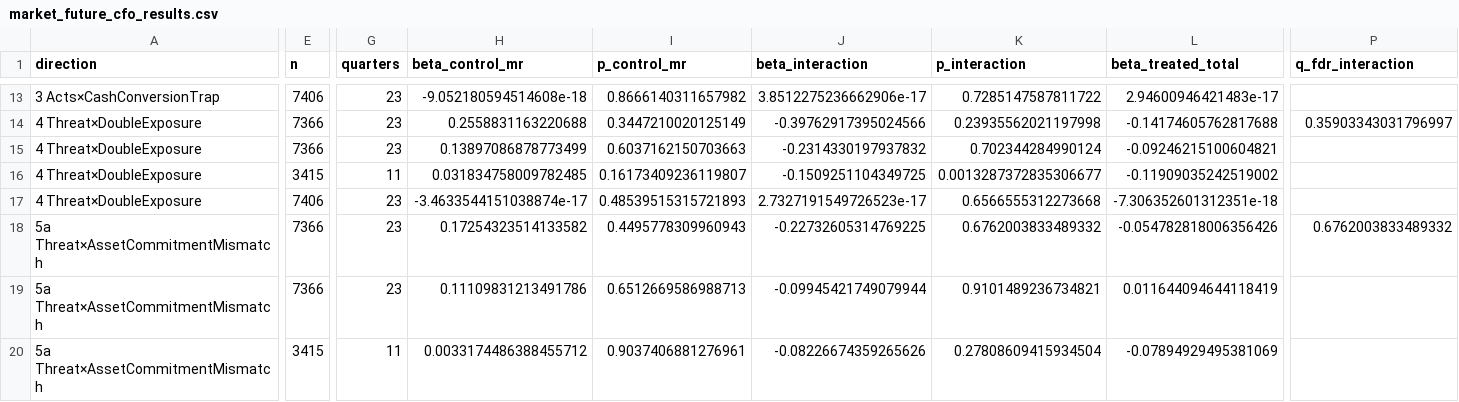
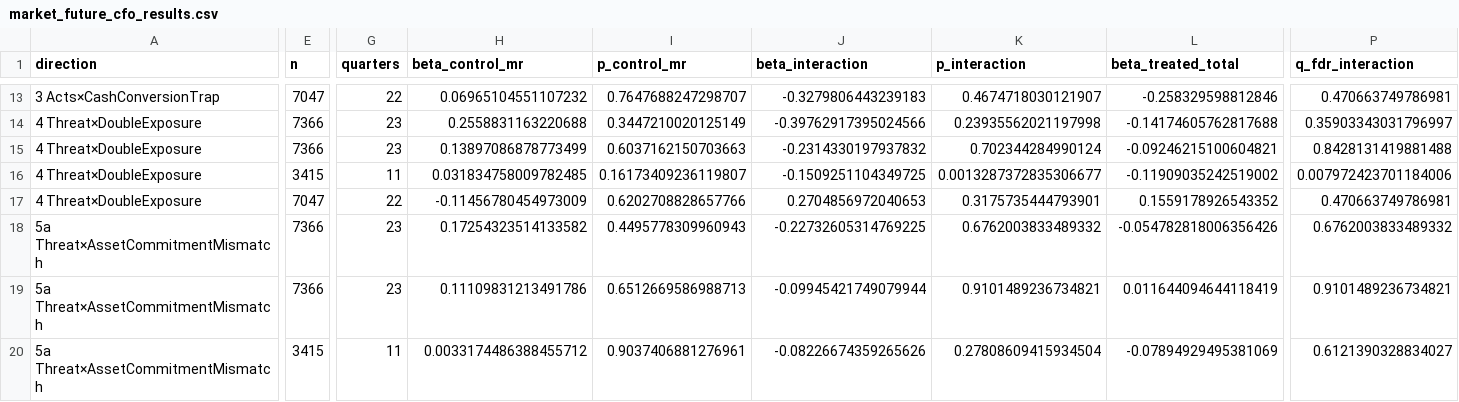
Before and after one commit to phongnguyen260298-source/Phong-, a CSV file: data/gpr_market_future_cfo_v1/market_future_cfo_results.csv, drawn as a sheet; only a part is shown, gaps mark what is left out; the diff covers the shown part only; the diff names each change by its address in the sheet, - before the commit and + after, or states it on an @@ line.

```diff
--- a/data/gpr_market_future_cfo_v1/market_future_cfo_results.csv
+++ b/data/gpr_market_future_cfo_v1/market_future_cfo_results.csv
-E13 (n): 7406
+E13 (n): 7047
-G13 (quarters): 23
+G13 (quarters): 22
-H13 (beta_control_mr): -9.052180594514608e-18
+H13 (beta_control_mr): 0.06965104551107232
-I13 (p_control_mr): 0.8666140311657982
+I13 (p_control_mr): 0.7647688247298707
-J13 (beta_interaction): 3.8512275236662906e-17
+J13 (beta_interaction): -0.3279806443239183
-K13 (p_interaction): 0.7285147587811722
+K13 (p_interaction): 0.4674718030121907
-L13 (beta_treated_total): 2.94600946421483e-17
+L13 (beta_treated_total): -0.258329598812846
-P13 (q_fdr_interaction): (empty)
+P13 (q_fdr_interaction): 0.470663749786981
-P15 (q_fdr_interaction): (empty)
+P15 (q_fdr_interaction): 0.8428131419881488
-P16 (q_fdr_interaction): (empty)
+P16 (q_fdr_interaction): 0.007972423701184006
-E17 (n): 7406
+E17 (n): 7047
-G17 (quarters): 23
+G17 (quarters): 22
-H17 (beta_control_mr): -3.4633544151038874e-17
+H17 (beta_control_mr): -0.11456780454973009
-I17 (p_control_mr): 0.48539515315721893
+I17 (p_control_mr): 0.6202708828657766
-J17 (beta_interaction): 2.7327191549726523e-17
+J17 (beta_interaction): 0.2704856972040653
-K17 (p_interaction): 0.6566555312273668
+K17 (p_interaction): 0.3175735444793901
-L17 (beta_treated_total): -7.306352601312351e-18
+L17 (beta_treated_total): 0.1559178926543352
-P17 (q_fdr_interaction): (empty)
+P17 (q_fdr_interaction): 0.470663749786981
-P19 (q_fdr_interaction): (empty)
+P19 (q_fdr_interaction): 0.9101489236734821
-P20 (q_fdr_interaction): (empty)
+P20 (q_fdr_interaction): 0.6121390328834027
```
Also changed, not shown: 58 edited cells elsewhere in this file, 3 other files.
